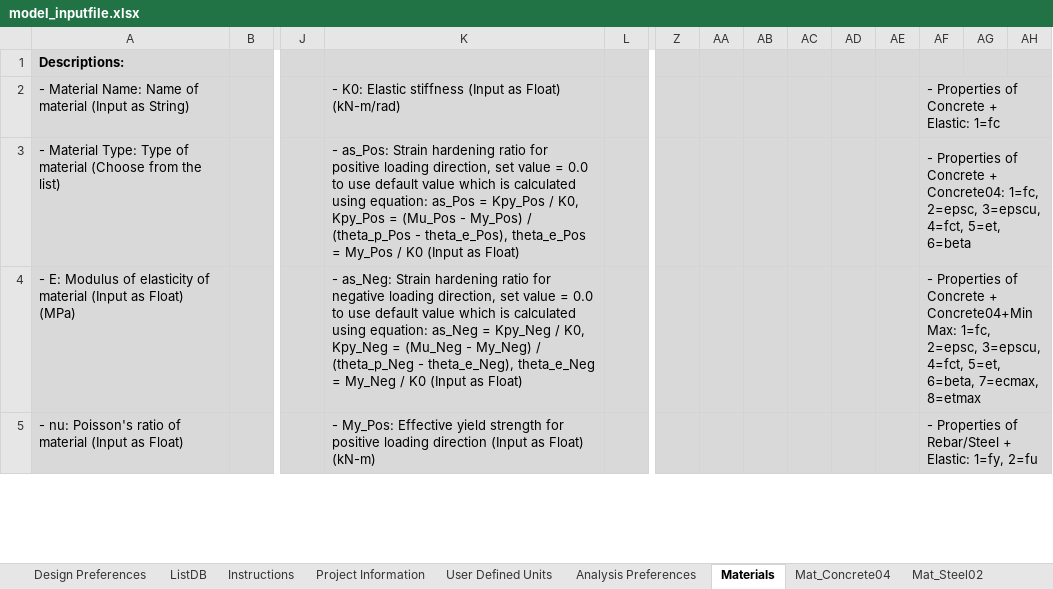
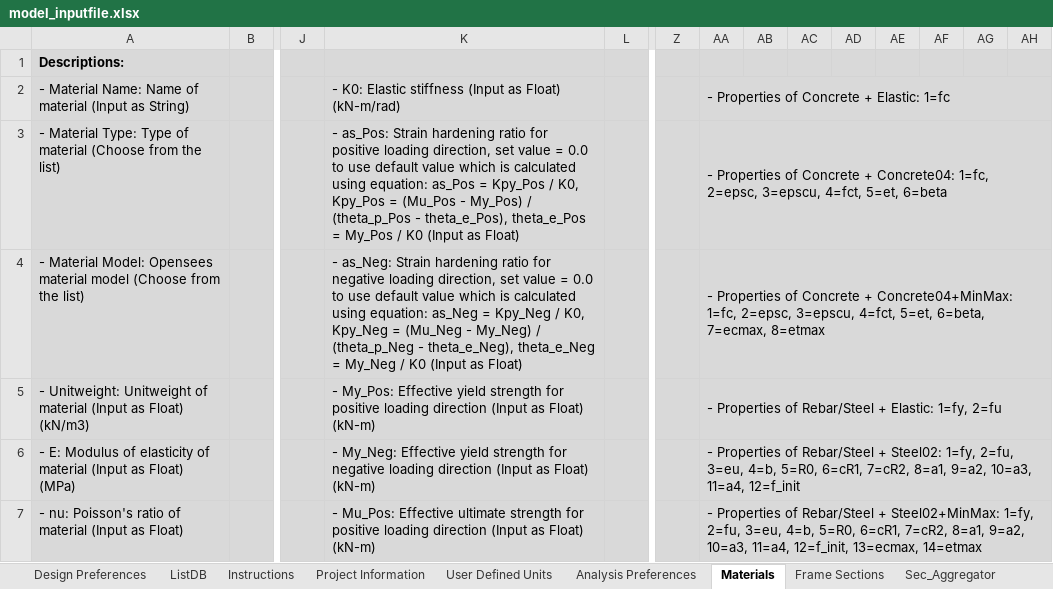
Before and after one commit to jwiciardo/SadProPy, an Excel workbook: src/sadpropy/model_inputfile.xlsx, sheet Materials, drawn as a sheet; only a part is shown, gaps mark what is left out; values as stored, in another font and other column widths than the file's, no borders; conditional formats not drawn; removed rows and columns are numbered as before the commit, all else as after; rows hold the shown columns only; the diff covers the shown part only; the diff names each change by its address in the sheet, - before the commit and + after, or states it on an @@ line.

```diff
--- a/src/sadpropy/model_inputfile.xlsx (sheet Materials)
+++ b/src/sadpropy/model_inputfile.xlsx (sheet Materials)
-sheet tab: Mat_Concrete04
-sheet tab: Mat_Steel02
-AA2: (empty)
+AA2: - Properties of Concrete + Elastic: 1=fc
+AA2:AH2 merged
-AF2: - Properties of Concrete + Elastic: 1=fc
+AF2: (empty)
-AF2:AH2 merged
-AA3: (empty)
+AA3: - Properties of Concrete + Concrete04: 1=fc, 2=epsc, 3=epscu, 4=fct, 5=et, 6=beta
+AA3:AH3 merged
-AF3: - Properties of Concrete + Concrete04: 1=fc, 2=epsc, 3=epscu, 4=fct, 5=et, 6=beta
+AF3: (empty)
-AF3:AH3 merged
+row 4: - Material Model: Opensees material model (Choose from the list) |  |  | - as_Neg: Strain hardening ratio for negative loading direction, set value = 0.0 to use default value which is calculated using equation: as_Neg = Kpy_Neg / K0, Kpy_Neg = (Mu_Neg - My_Neg) / (theta_p_Neg - theta_e_Neg), theta_e_Neg = My_Neg / K0 (Input as Float) |  |  | - Properties of Concrete + Concrete04+MinMax: 1=fc, 2=epsc, 3=epscu, 4=fct, 5=et, 6=beta, 7=ecmax, 8=etmax
+row 5: - Unitweight: Unitweight of material (Input as Float) (kN/m3) |  |  | - My_Pos: Effective yield strength for positive loading direction (Input as Float) (kN-m) |  |  | - Properties of Rebar/Steel + Elastic: 1=fy, 2=fu
-K6: - as_Neg: Strain hardening ratio for negative loading direction, set value = 0.0 to use default value which is calculated using equation: as_Neg = Kpy_Neg / K0, Kpy_Neg = (Mu_Neg - My_Neg) / (theta_p_Neg - theta_e_Neg), theta_e_Neg = My_Neg / K0 (Input as Float)
+K6: - My_Neg: Effective yield strength for negative loading direction (Input as Float) (kN-m)
-AA6: (empty)
+AA6: - Properties of Rebar/Steel + Steel02: 1=fy, 2=fu, 3=eu, 4=b, 5=R0, 6=cR1, 7=cR2, 8=a1, 9=a2, 10=a3, 11=a4, 12=f_init
+AA6:AH6 merged
-AF6: - Properties of Concrete + Concrete04+MinMax: 1=fc, 2=epsc, 3=epscu, 4=fct, 5=et, 6=beta, 7=ecmax, 8=etmax
+AF6: (empty)
-AF4:AH4 merged
-K7: - My_Pos: Effective yield strength for…
+K7: - Mu_Pos: Effective ultimate strength for…
-AA7: (empty)
+AA7: - Properties of Rebar/Steel + Steel02+MinMax: 1=fy, 2=fu, 3=eu, 4=b, 5=R0, 6=cR1, 7=cR2, 8=a1, 9=a2, 10=a3, 11=a4, 12=f_init, 13=ecmax, 14=etmax
+AA7:AH8 merged
-AF7: - Properties of Rebar/Steel + Elastic: 1=fy, 2=fu
+AF7: (empty)
-AF5:AH5 merged
```
Also changed, not shown: 2 removed rows, 40 edited cells and merged cells elsewhere in this sheet, sheet Frame Sections, sheet ListDB, sheet Sec_Aggregator, other sheet tabs, formulas that keep their value, 10 other files.
